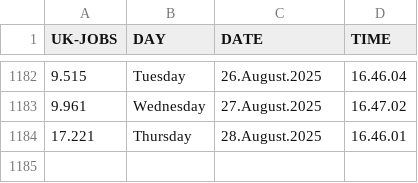
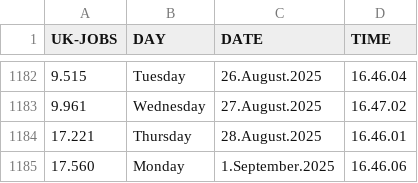
Before and after one commit to J0hn-B/bash_scraper, a CSV file: data.csv, drawn as a sheet; only a part is shown, gaps mark what is left out; the diff names each change by its address in the sheet, - before the commit and + after, or states it on an @@ line.

```diff
--- a/data.csv
+++ b/data.csv
+row 1185: 17.560 | Monday | 1.September.2025 | 16.46.06
```
